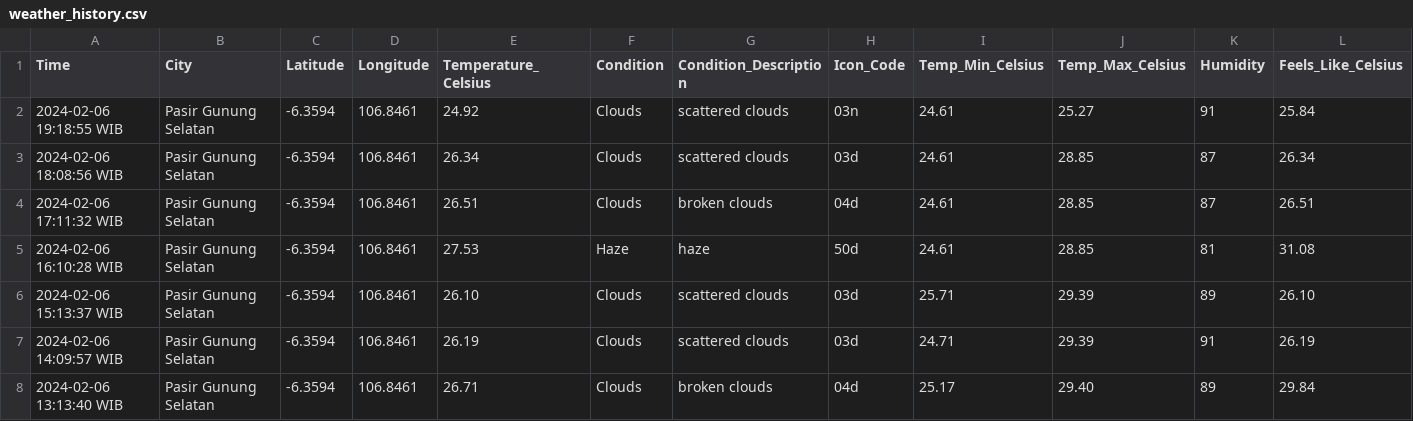
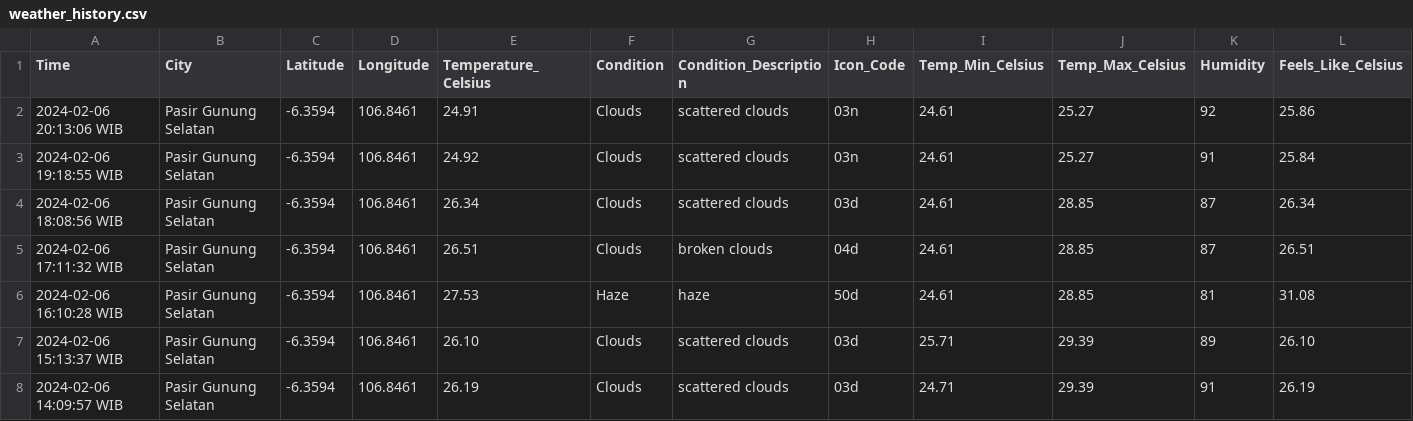
Before and after one commit to Julius-Ulee/Daily-Weather-Report, a CSV file: weather_history.csv, drawn as a sheet; only a part is shown; the shorter side is filled out with more unchanged rows; rows hold the shown columns only; the diff names each change by its address in the sheet, - before the commit and + after, or states it on an @@ line.

```diff
--- a/weather_history.csv
+++ b/weather_history.csv
+row 2: 2024-02-06 20:13:06 WIB | Pasir Gunung Selatan | -6.3594 | 106.8461 | 24.91 | Clouds | scattered clouds | 03n | 24.61 | 25.27 | 92 | 25.86
```
